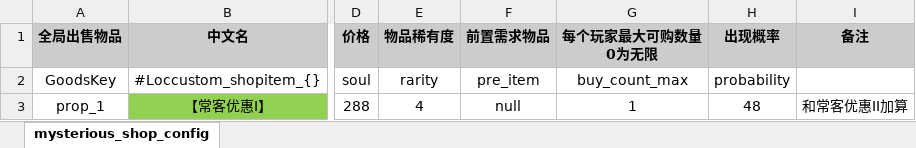
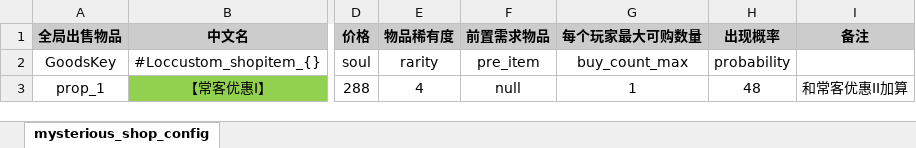
Before and after one commit to YPYT1/nobody, an Excel workbook: excels/config/game/shop/mysterious_shop_config.xlsx, sheet mysterious_shop_config, drawn as a sheet; only a part is shown, gaps mark what is left out; values as stored, in another font and other column widths than the file's, no borders; conditional formats not drawn; the diff names each change by its address in the sheet, - before the commit and + after, or states it on an @@ line.

```diff
--- a/excels/config/game/shop/mysterious_shop_config.xlsx (sheet mysterious_shop_config)
+++ b/excels/config/game/shop/mysterious_shop_config.xlsx (sheet mysterious_shop_config)
-G1: 每个玩家最大可购数量 0为无限
+G1: 每个玩家最大可购数量
```
Also changed, not shown: excels/config/server/hero/server_hero_talent.xlsx, excels/config/server/picture/picture_config.xlsx, 18 other files.
